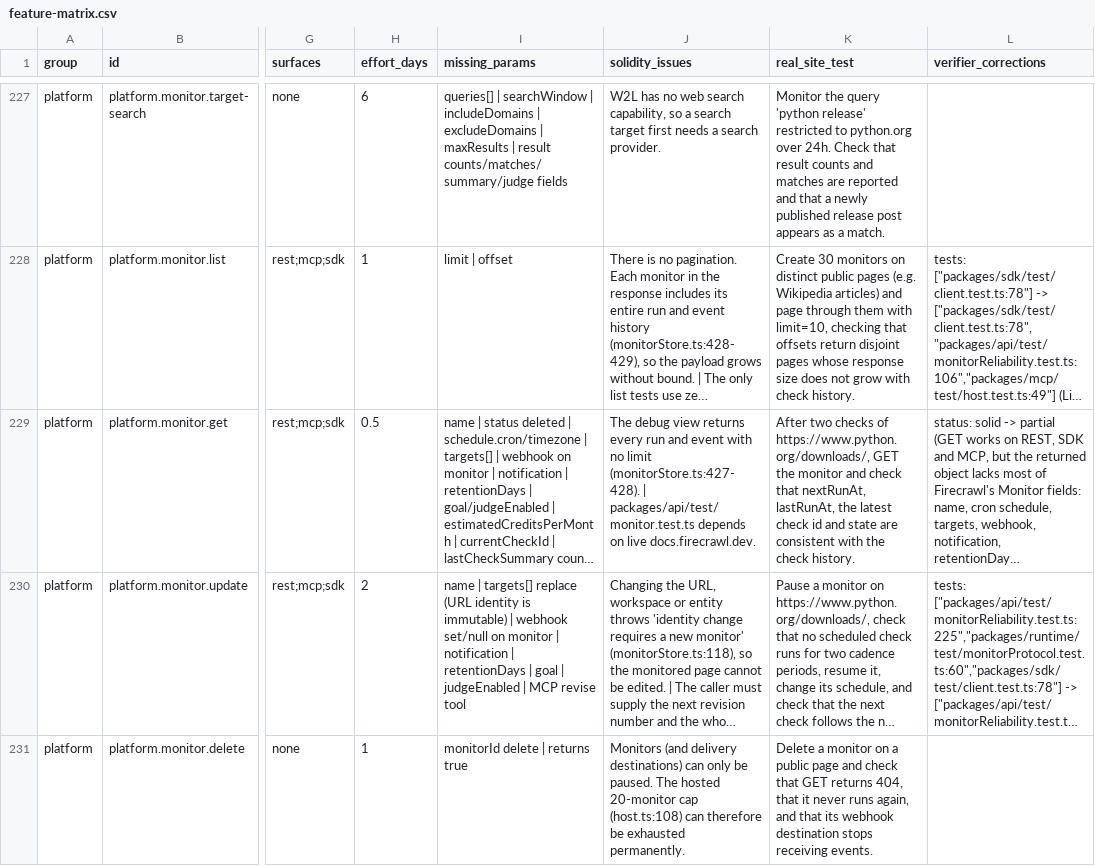
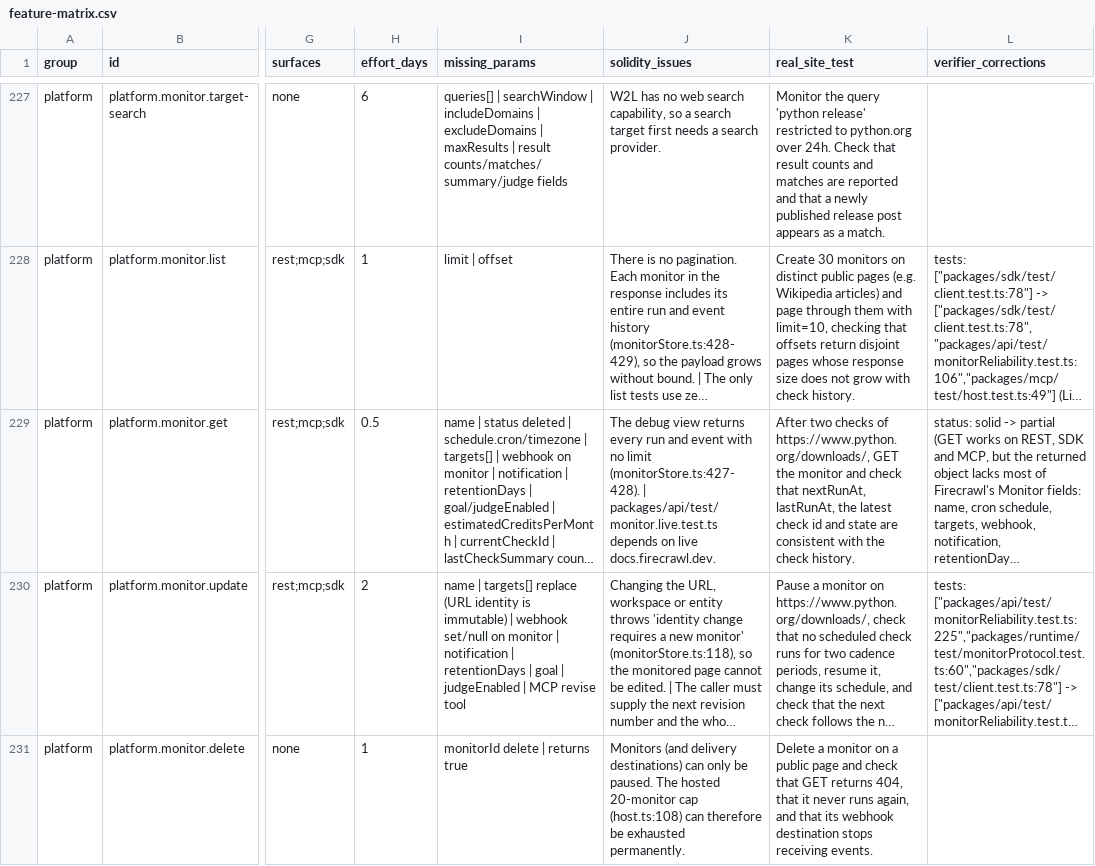
Before and after one commit to 77777R7/Octocrawl, a CSV file: research/parity/feature-matrix.csv, drawn as a sheet; only a part is shown, gaps mark what is left out; long unchanged cells end in …; the diff names each change by its address in the sheet, - before the commit and + after, or states it on an @@ line.

```diff
--- a/research/parity/feature-matrix.csv
+++ b/research/parity/feature-matrix.csv
-J229 (solidity_issues): …(monitorStore.ts:427-428). | packages/api/test/monitor.test.ts depends on…
+J229 (solidity_issues): …(monitorStore.ts:427-428). | packages/api/test/monitor.live.test.ts depends on…
```
Also changed, not shown: 8 other files.
